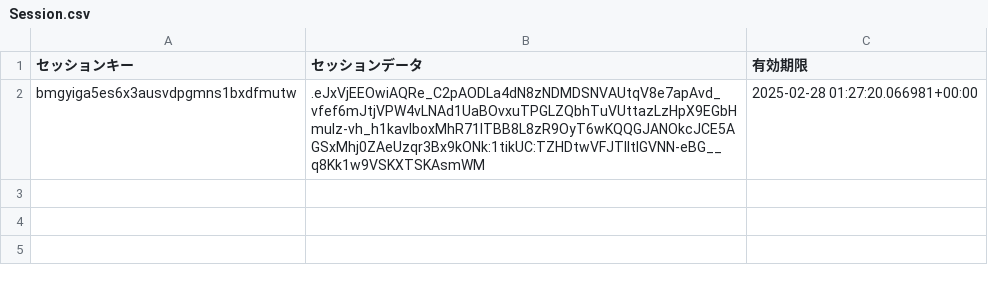
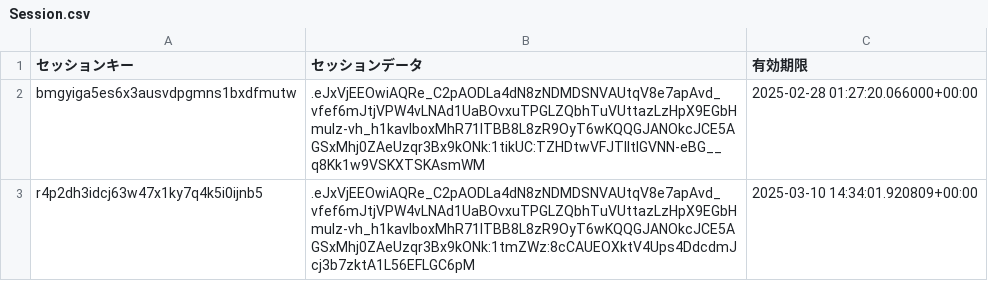
Before and after one commit to Yutanza/keiba_1_django, a CSV file: module_csv/csv/Session.csv, drawn as a sheet.

```diff
--- a/module_csv/csv/Session.csv
+++ b/module_csv/csv/Session.csv
@@ -1,2 +1,3 @@
 セッションキー,セッションデータ,有効期限
-bmgyiga5es6x3ausvdpgmns1bxdfmutw,.eJxVjEEOwiAQRe_C2pAODLa4dN8zNDMDSNVAUtqV8e7apAvd_vfef6mJtjVPW4vLNAd1UaBOvxuTPGLZQbhTuVUttazLzHpX9EGbHmuIz-vh_h1kavlboxMhR71ITBB8L8zR9OyT6wKQQGJANOkcJCE5AGSxMhj0ZAeUzqr3Bx9kONk:1tikUC:TZHDtwVFJTIltlGVNN-eBG__q8Kk1w9VSKXTSKAsmWM,2025-02-28 01:27:20.066981+00:00
+bmgyiga5es6x3ausvdpgmns1bxdfmutw,.eJxVjEEOwiAQRe_C2pAODLa4dN8zNDMDSNVAUtqV8e7apAvd_vfef6mJtjVPW4vLNAd1UaBOvxuTPGLZQbhTuVUttazLzHpX9EGbHmuIz-vh_h1kavlboxMhR71ITBB8L8zR9OyT6wKQQGJANOkcJCE5AGSxMhj0ZAeUzqr3Bx9kONk:1tikUC:TZHDtwVFJTIltlGVNN-eBG__q8Kk1w9VSKXTSKAsmWM,2025-02-28 01:27:20.066000+00:00
+r4p2dh3idcj63w47x1ky7q4k5i0ijnb5,.eJxVjEEOwiAQRe_C2pAODLa4dN8zNDMDSNVAUtqV8e7apAvd_vfef6mJtjVPW4vLNAd1UaBOvxuTPGLZQbhTuVUttazLzHpX9EGbHmuIz-vh_h1kavlboxMhR71ITBB8L8zR9OyT6wKQQGJANOkcJCE5AGSxMhj0ZAeUzqr3Bx9kONk:1tmZWz:8cCAUEOXktV4Ups4DdcdmJcj3b7zktA1L56EFLGC6pM,2025-03-10 14:34:01.920809+00:00
```
Also changed, not shown: module_csv/csv/ContentType.csv, module_csv/csv/Jockey.csv, 52 other files.
